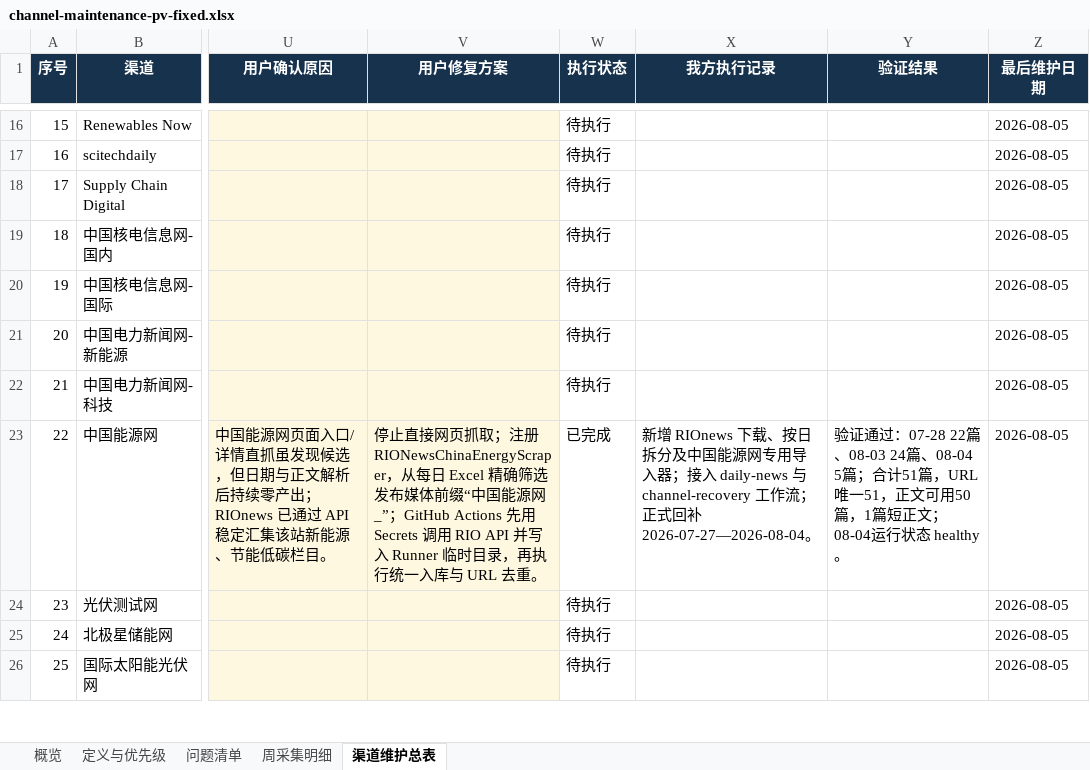
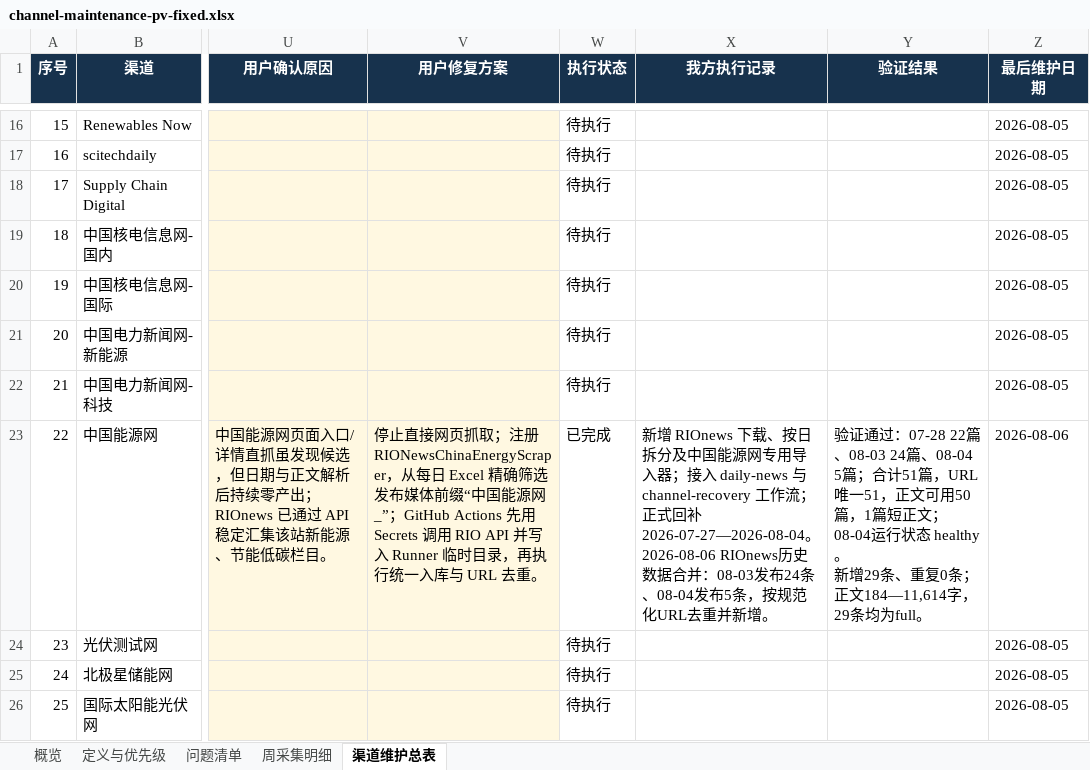
Before and after one commit to wodewoping-png/news-spider, an Excel workbook: channel-maintenance-pv-fixed.xlsx, sheet 渠道维护总表, drawn as a sheet; only a part is shown, gaps mark what is left out; values as stored, in another font and other column widths than the file's, no borders; conditional formats and table styles not drawn; ↵ is a line break in a cell; the diff covers the shown part only; the diff names each change by its address in the sheet, - before the commit and + after, or states it on an @@ line.

```diff
--- a/channel-maintenance-pv-fixed.xlsx (sheet 渠道维护总表)
+++ b/channel-maintenance-pv-fixed.xlsx (sheet 渠道维护总表)
-X23 (我方执行记录): …补 2026-07-27—2026-08-04。
+X23 (我方执行记录): …补 2026-07-27—2026-08-04。 ↵ 2026-08-06 RIOnews历史数据合并：08-03发布24条、08-04发布5条，按规范化URL去重并新增。
-Y23 (验证结果): …态 healthy。
+Y23 (验证结果): …态 healthy。 ↵ 新增29条、重复0条；正文184—11,614字，29条均为full。
-Z23 (最后维护日期): 2026-08-05
+Z23 (最后维护日期): 2026-08-06
```
Also changed, not shown: 21 edited cells elsewhere in this sheet, 3 other files.
